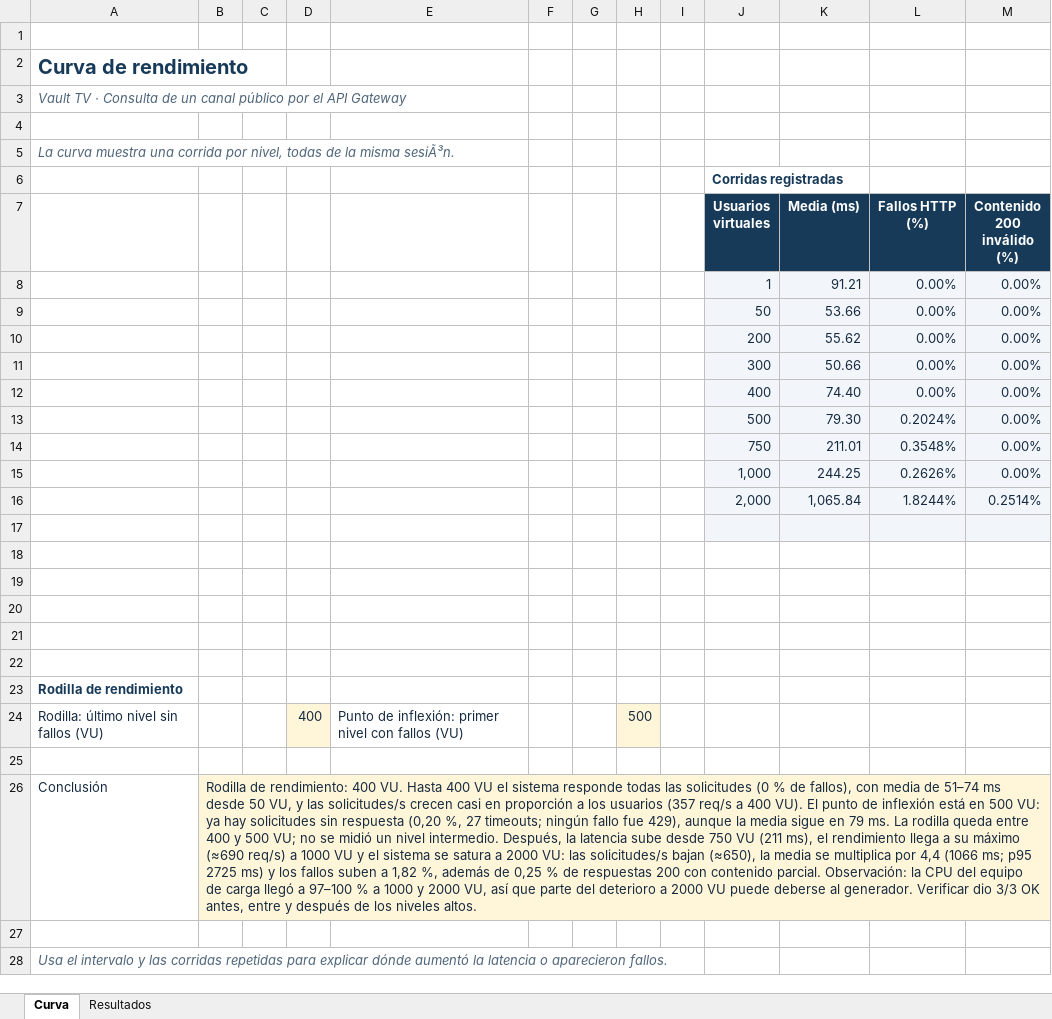
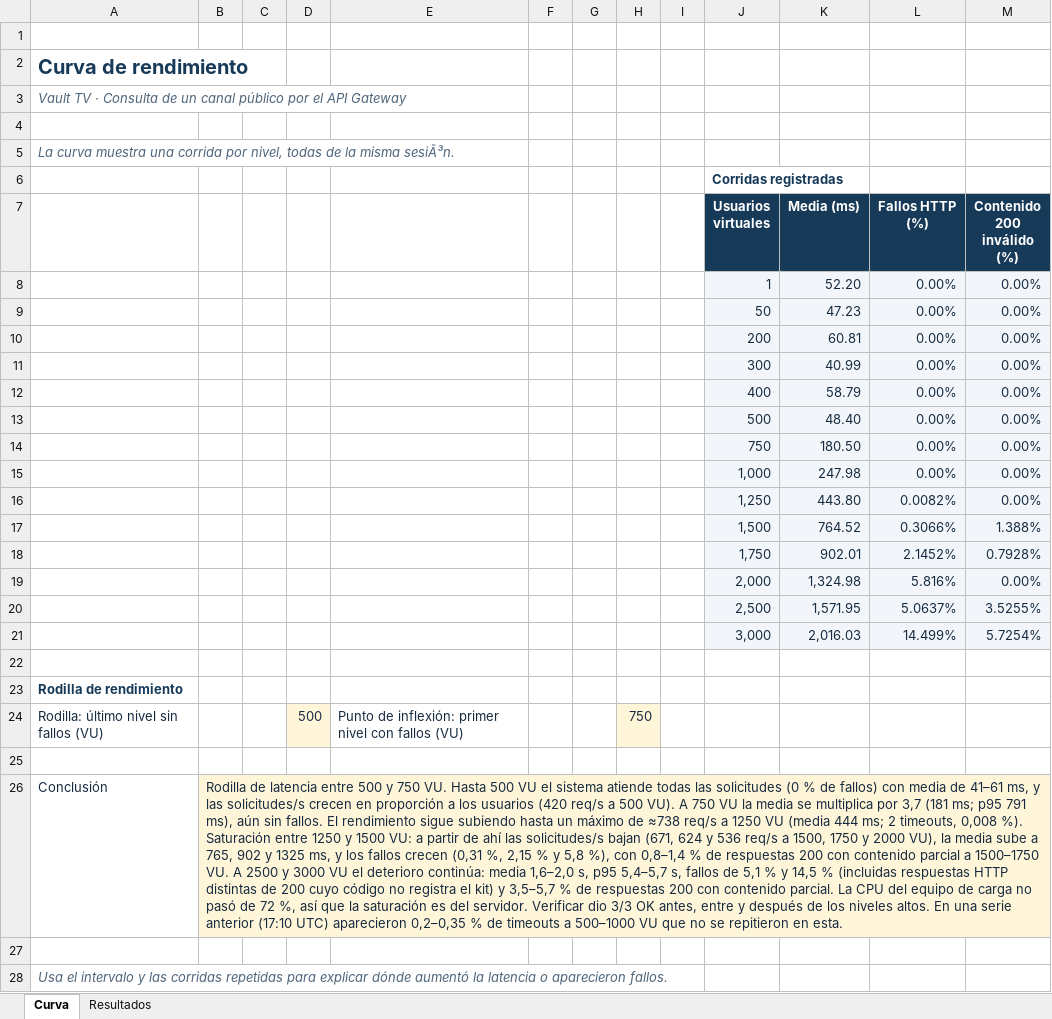
Before and after one commit to SWARCH-1A/streaming, an Excel workbook: labs/6-performance/grupo-2/resultados/Lab6-Resultados.xlsx, sheet Curva, drawn as a sheet; values as stored, in another font and other column widths than the file's, no borders; charts and pictures not drawn; removed rows and columns are numbered as before the commit, all else as after; the diff names each change by its address in the sheet, - before the commit and + after, or states it on an @@ line.

Commit message:
test(lab6): repetir la serie del Grupo 2 y ampliarla hasta 3000 VU
Serie completa en una sola sesión (19:19-19:46 UTC), con k6 v2.4.0
desde 192.168.1.118 contra https://192.168.1.106:8443
(GET /api/screens/channels/lab6_canal), 30 s por nivel. El kit admite
ahora hasta 3000 VU para medir 2500 y 3000.

- 1 a 500 VU: 0 % fallos, media 41-61 ms, 420 req/s a 500 VU
- 750 VU: 584 req/s, media 181 ms (x3,7), 0 % fallos
- 1000 VU: 721 req/s, media 248 ms, 0 % fallos
- 1250 VU: 738 req/s (máximo), media 444 ms, 0,008 % fallos
- 1500 VU: 671 req/s, media 765 ms, 0,31 % fallos
- 1750 VU: 624 req/s, media 902 ms, 2,15 % fallos
- 2000 VU: 536 req/s, media 1325 ms, 5,82 % fallos
- 2500 VU: 683 req/s, media 1572 ms, 5,06 % fallos
- 3000 VU: 531 req/s, media 2016 ms, 14,50 % fallos

Rodilla de latencia entre 500 y 750 VU; máximo de rendimiento a 1250
VU; saturación desde 1500 VU. Desde 1500 VU aparecen respuestas 200
con contenido parcial (0,8-5,7 %). A 1750, 2500 y 3000 VU parte de los
fallos son respuestas distintas de 200 cuyo código el kit no registra.
La CPU del equipo de carga no pasó de 72 %. Verificar dio 3/3 OK antes
y después de cada nivel alto.

Los 0,2-0,35 % de timeouts que la serie de las 17:10 UTC mostró a
500-1000 VU no se repitieron: en esta serie esos niveles no fallaron.

```diff
--- a/labs/6-performance/grupo-2/resultados/Lab6-Resultados.xlsx (sheet Curva)
+++ b/labs/6-performance/grupo-2/resultados/Lab6-Resultados.xlsx (sheet Curva)
-K8 (Media (ms)): 91.21
+K8 (Media (ms)): 52.20
-K9 (Media (ms)): 53.66
+K9 (Media (ms)): 47.23
-K10 (Media (ms)): 55.62
+K10 (Media (ms)): 60.81
-K11 (Media (ms)): 50.66
+K11 (Media (ms)): 40.99
-K12 (Media (ms)): 74.40
+K12 (Media (ms)): 58.79
-K13 (Media (ms)): 79.30
+K13 (Media (ms)): 48.40
-L13 (Fallos HTTP (%)): 0.2024%
+L13 (Fallos HTTP (%)): 0.00%
-K14 (Media (ms)): 211.01
+K14 (Media (ms)): 180.50
-L14 (Fallos HTTP (%)): 0.3548%
+L14 (Fallos HTTP (%)): 0.00%
-K15 (Media (ms)): 244.25
+K15 (Media (ms)): 247.98
-L15 (Fallos HTTP (%)): 0.2626%
+L15 (Fallos HTTP (%)): 0.00%
-row 16:  |  |  |  |  |  |  |  |  | 2,000 | 1,065.84 | 1.8244% | 0.2514%
-row 16: (empty)
+row 16:  |  |  |  |  |  |  |  |  | 1,250 | 443.80 | 0.0082% | 0.00%
-row 17: (empty)
+row 17:  |  |  |  |  |  |  |  |  | 1,500 | 764.52 | 0.3066% | 1.388%
-J17:M20 fill: none
+J17:M20 fill: #F2F6FA
-row 18: (empty)
+row 18:  |  |  |  |  |  |  |  |  | 1,750 | 902.01 | 2.1452% | 0.7928%
-row 19: (empty)
+row 19:  |  |  |  |  |  |  |  |  | 2,000 | 1,324.98 | 5.816% | 0.00%
-row 20: (empty)
+row 20:  |  |  |  |  |  |  |  |  | 2,500 | 1,571.95 | 5.0637% | 3.5255%
+row 21:  |  |  |  |  |  |  |  |  | 3,000 | 2,016.03 | 14.499% | 5.7254%
-D24: 400
+D24: 500
-H24: 500
+H24: 750
-B26: Rodilla de rendimiento: 400 VU. Hasta 400 VU el sistema responde todas las solicitudes (0 % de fallos), con media de 51–74 ms desde 50 VU, y las solicitudes/s crecen casi en proporción a los usuarios (357 req/s a 400 VU). El punto de inflexión está en 500 VU: ya hay solicitudes sin respuesta (0,20 %, 27 timeouts; ningún fallo fue 429), aunque la media sigue en 79 ms. La rodilla queda entre 400 y 500 VU; no se midió un nivel intermedio. Después, la latencia sube desde 750 VU (211 ms), el rendimiento llega a su máximo (≈690 req/s) a 1000 VU y el sistema se satura a 2000 VU: las solicitudes/s bajan (≈650), la media se multiplica por 4,4 (1066 ms; p95 2725 ms) y los fallos suben a 1,82 %, además de 0,25 % de respuestas 200 con contenido parcial. Observación: la CPU del equipo de carga llegó a 97–100 % a 1000 y 2000 VU, así que parte del deterioro a 2000 VU puede deberse al generador. Verificar dio 3/3 OK antes, entre y después de los niveles altos.
+B26: Rodilla de latencia entre 500 y 750 VU. Hasta 500 VU el sistema atiende todas las solicitudes (0 % de fallos) con media de 41–61 ms, y las solicitudes/s crecen en proporción a los usuarios (420 req/s a 500 VU). A 750 VU la media se multiplica por 3,7 (181 ms; p95 791 ms), aún sin fallos. El rendimiento sigue subiendo hasta un máximo de ≈738 req/s a 1250 VU (media 444 ms; 2 timeouts, 0,008 %). Saturación entre 1250 y 1500 VU: a partir de ahí las solicitudes/s bajan (671, 624 y 536 req/s a 1500, 1750 y 2000 VU), la media sube a 765, 902 y 1325 ms, y los fallos crecen (0,31 %, 2,15 % y 5,8 %), con 0,8–1,4 % de respuestas 200 con contenido parcial a 1500–1750 VU. A 2500 y 3000 VU el deterioro continúa: media 1,6–2,0 s, p95 5,4–5,7 s, fallos de 5,1 % y 14,5 % (incluidas respuestas HTTP distintas de 200 cuyo código no registra el kit) y 3,5–5,7 % de respuestas 200 con contenido parcial. La CPU del equipo de carga no pasó de 72 %, así que la saturación es del servidor. Verificar dio 3/3 OK antes, entre y después de los niveles altos. En una serie anterior (17:10 UTC) aparecieron 0,2–0,35 % de timeouts a 500–1000 VU que no se repitieron en esta.
```
Also changed, not shown: sheet Resultados, charts or pictures, 54 other files.
